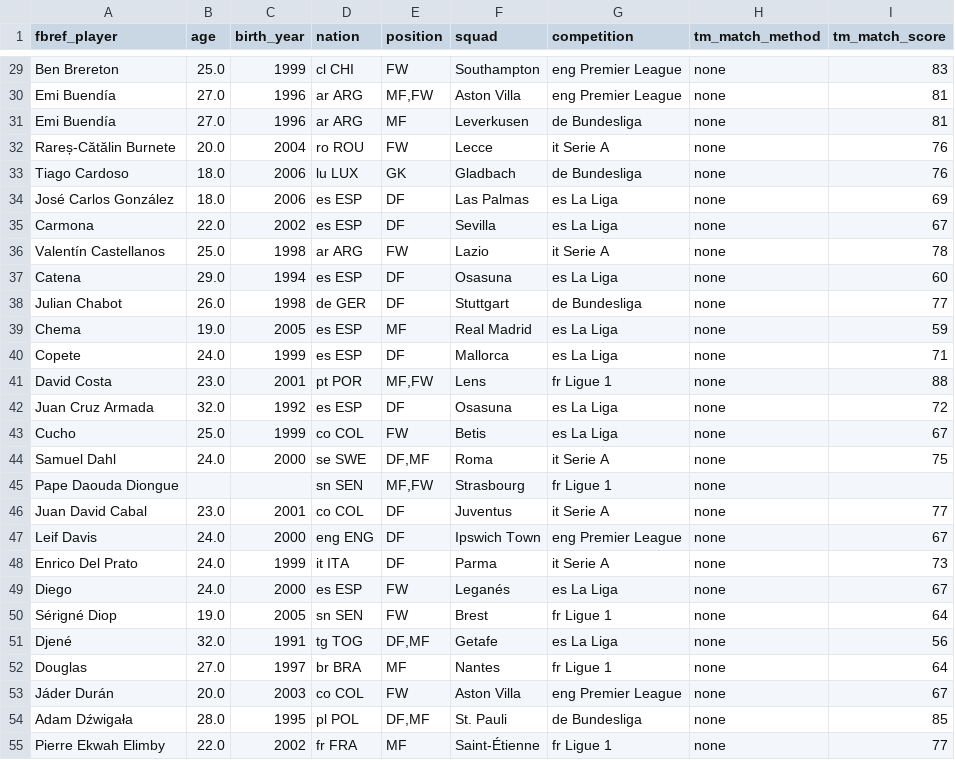
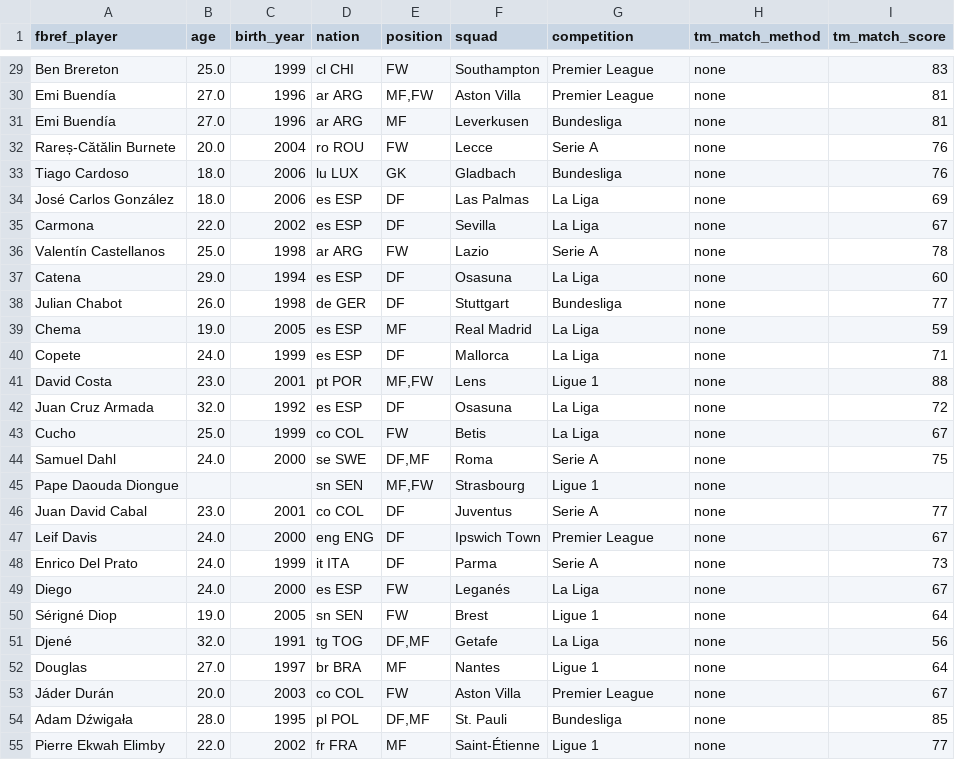
Before and after one commit to anhtvd812/Football-Scout-AI, a CSV file: data/processed/unmatched_players_2024_2025.csv, drawn as a sheet; only a part is shown, gaps mark what is left out; the diff covers the shown part only; the diff names each change by its address in the sheet, - before the commit and + after, or states it on an @@ line.

```diff
--- a/data/processed/unmatched_players_2024_2025.csv
+++ b/data/processed/unmatched_players_2024_2025.csv
-G29:G30 (competition): eng Premier League
+G29:G30 (competition): Premier League
-G31 (competition): de Bundesliga
+G31 (competition): Bundesliga
-G32 (competition): it Serie A
+G32 (competition): Serie A
-G33 (competition): de Bundesliga
+G33 (competition): Bundesliga
-G34:G35 (competition): es La Liga
+G34:G35 (competition): La Liga
-G36 (competition): it Serie A
+G36 (competition): Serie A
-G37 (competition): es La Liga
+G37 (competition): La Liga
-G38 (competition): de Bundesliga
+G38 (competition): Bundesliga
-G39:G40 (competition): es La Liga
+G39:G40 (competition): La Liga
-G41 (competition): fr Ligue 1
+G41 (competition): Ligue 1
-G42:G43 (competition): es La Liga
+G42:G43 (competition): La Liga
-G44 (competition): it Serie A
+G44 (competition): Serie A
-G45 (competition): fr Ligue 1
+G45 (competition): Ligue 1
-G46 (competition): it Serie A
+G46 (competition): Serie A
-G47 (competition): eng Premier League
+G47 (competition): Premier League
-G48 (competition): it Serie A
+G48 (competition): Serie A
-G49 (competition): es La Liga
+G49 (competition): La Liga
-G50 (competition): fr Ligue 1
+G50 (competition): Ligue 1
-G51 (competition): es La Liga
+G51 (competition): La Liga
-G52 (competition): fr Ligue 1
+G52 (competition): Ligue 1
-G53 (competition): eng Premier League
+G53 (competition): Premier League
-G54 (competition): de Bundesliga
+G54 (competition): Bundesliga
-G55 (competition): fr Ligue 1
+G55 (competition): Ligue 1
```
Also changed, not shown: 170 edited cells elsewhere in this file, 22 other files.
